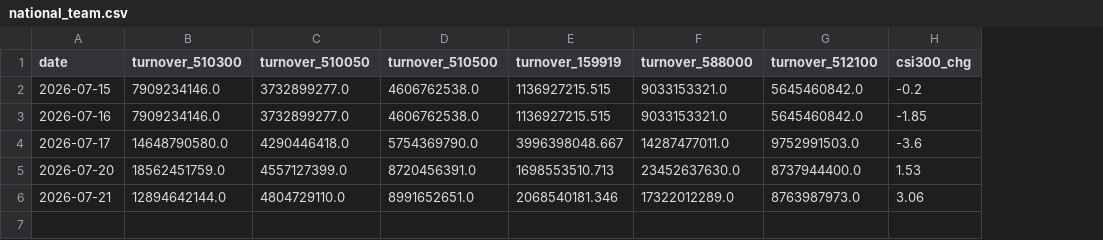
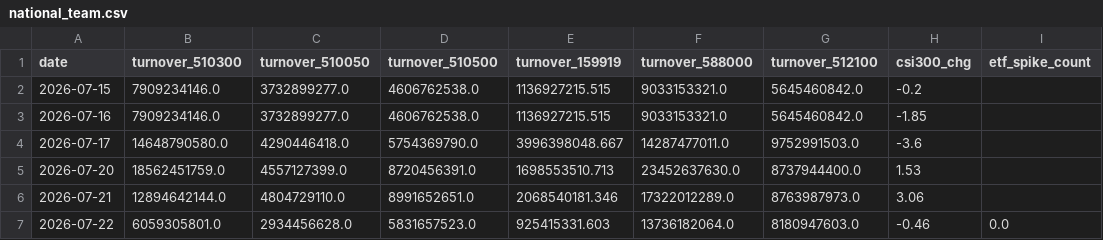
Before and after one commit to zz497676-ai/stock, a CSV file: data/national_team.csv, drawn as a sheet; the diff names each change by its address in the sheet, - before the commit and + after, or states it on an @@ line.

```diff
--- a/data/national_team.csv
+++ b/data/national_team.csv
+column I (etf_spike_count), empty
+row 7: 2026-07-22 | 6059305801.0 | 2934456628.0 | 5831657523.0 | 925415331.603 | 13736182064.0 | 8180947603.0 | -0.46 | 0.0
```
Also changed, not shown: data/hot_money.csv, data/quant.csv, 16 other files.
